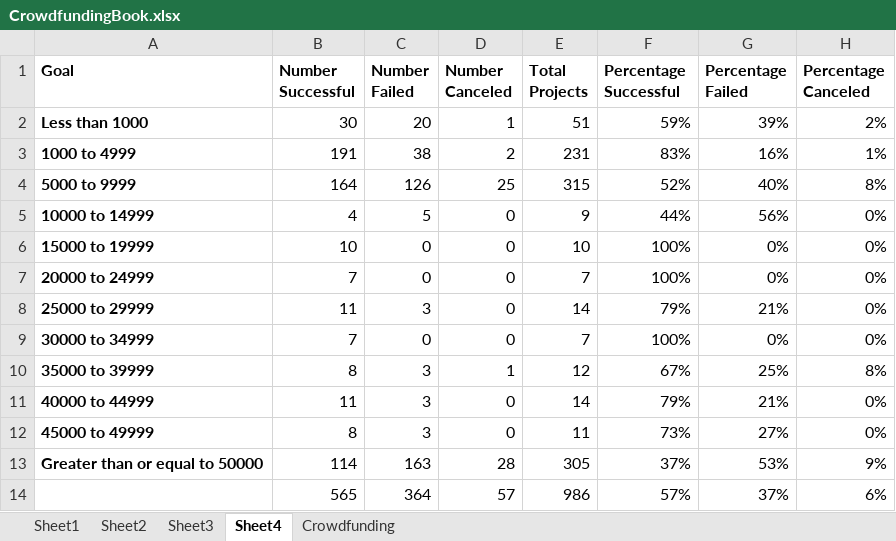
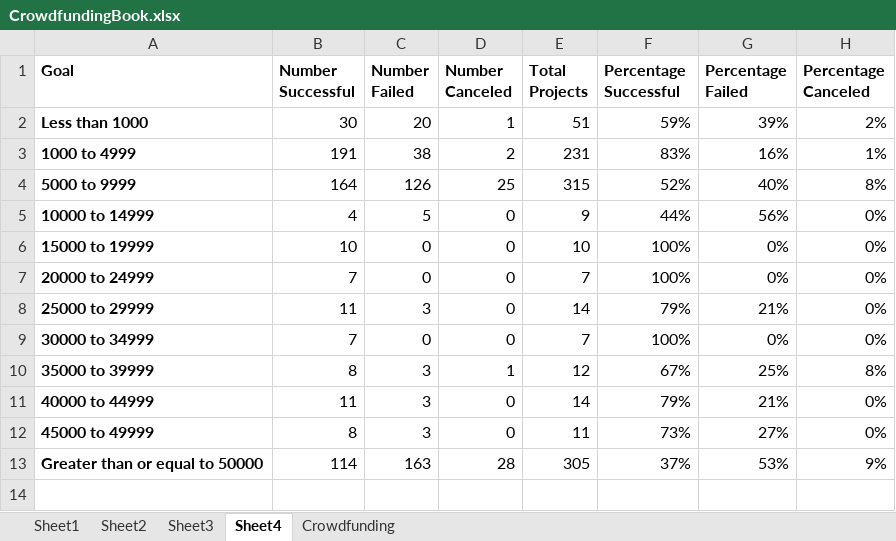
Before and after one commit to MarkOlsonMN/Homework1, an Excel workbook: Starter_Code/CrowdfundingBook.xlsx, sheet Sheet4, drawn as a sheet; values as stored, in another font and other column widths than the file's, no borders; charts and pictures not drawn; the diff names each change by its address in the sheet, - before the commit and + after, or states it on an @@ line.

Commit message:
partial assignment save point - currently on page 4c of 5

```diff
--- a/Starter_Code/CrowdfundingBook.xlsx (sheet Sheet4)
+++ b/Starter_Code/CrowdfundingBook.xlsx (sheet Sheet4)
-row 14:  | 565 | 364 | 57 | 986 | 57% | 37% | 6%
```
Also changed, not shown: charts or pictures.
